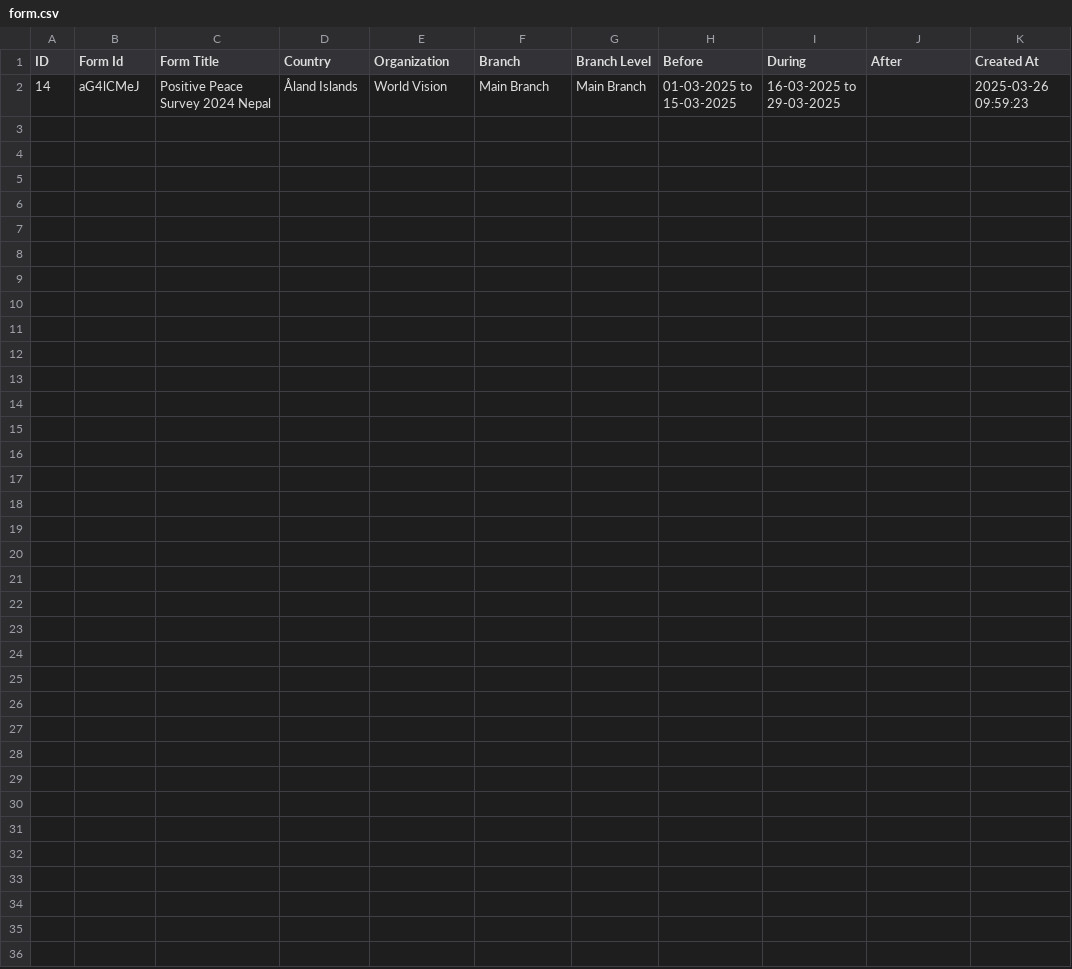
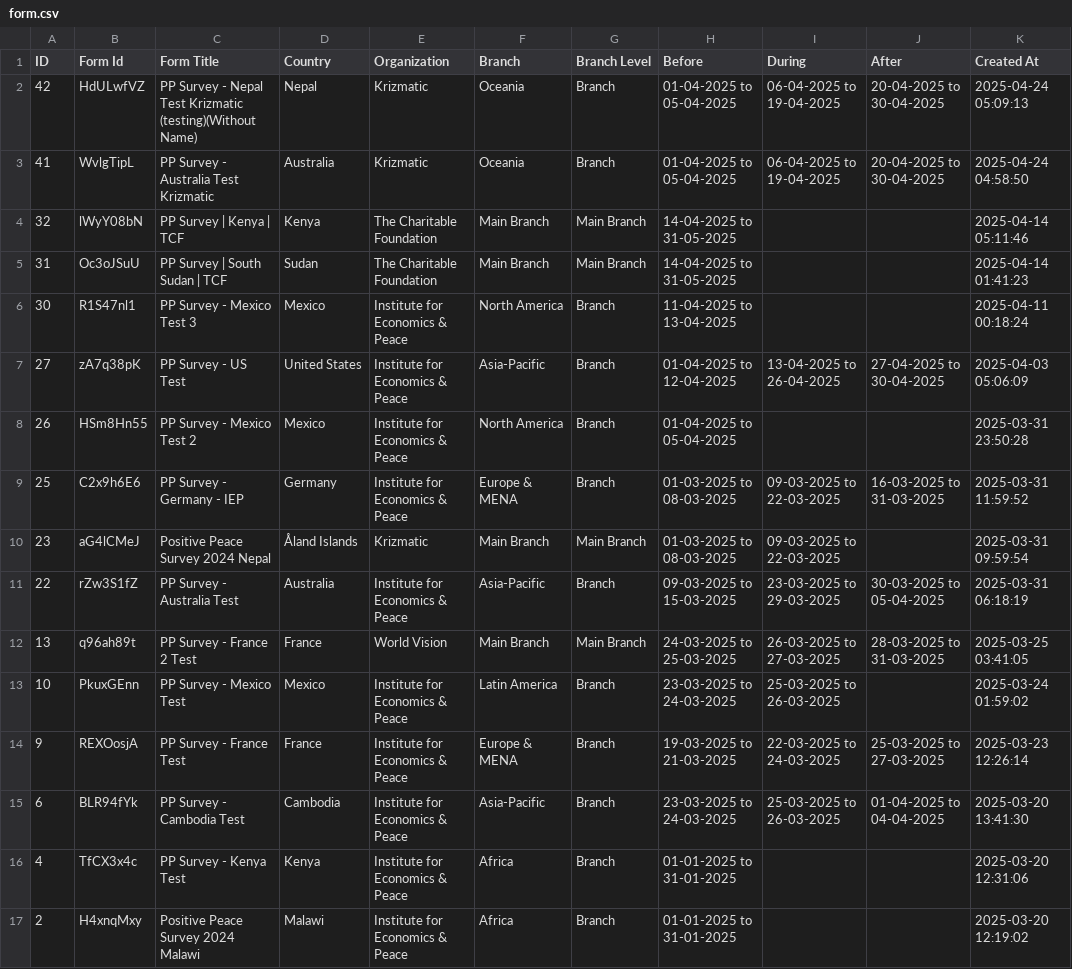
Before and after one commit to anupshakya7/typeform-dashboard, a CSV file: public/form.csv, drawn as a sheet.

Commit message:
Changes On Dashboard Graph And Filter Whole Country For Orgization and Other Level

```diff
--- a/public/form.csv
+++ b/public/form.csv
@@ -1,2 +1,17 @@
 ID,"Form Id","Form Title",Country,Organization,Branch,"Branch Level",Before,During,After,"Created At"
-14,aG4lCMeJ,"Positive Peace Survey 2024 Nepal","Åland Islands","World Vision","Main Branch","Main Branch","01-03-2025 to 15-03-2025","16-03-2025 to 29-03-2025",,"2025-03-26 09:59:23"
+42,HdULwfVZ,"PP Survey - Nepal Test Krizmatic (testing)(Without Name)",Nepal,Krizmatic,Oceania,Branch,"01-04-2025 to 05-04-2025","06-04-2025 to 19-04-2025","20-04-2025 to 30-04-2025","2025-04-24 05:09:13"
+41,WvlgTipL,"PP Survey - Australia Test Krizmatic",Australia,Krizmatic,Oceania,Branch,"01-04-2025 to 05-04-2025","06-04-2025 to 19-04-2025","20-04-2025 to 30-04-2025","2025-04-24 04:58:50"
+32,lWyY08bN,"PP Survey | Kenya | TCF",Kenya,"The Charitable Foundation","Main Branch","Main Branch","14-04-2025 to 31-05-2025",,,"2025-04-14 05:11:46"
+31,Oc3oJSuU,"PP Survey | South Sudan | TCF",Sudan,"The Charitable Foundation","Main Branch","Main Branch","14-04-2025 to 31-05-2025",,,"2025-04-14 01:41:23"
+30,R1S47nl1,"PP Survey - Mexico Test 3",Mexico,"Institute for Economics & Peace","North America",Branch,"11-04-2025 to 13-04-2025",,,"2025-04-11 00:18:24"
+27,zA7q38pK,"PP Survey - US Test","United States","Institute for Economics & Peace",Asia-Pacific,Branch,"01-04-2025 to 12-04-2025","13-04-2025 to 26-04-2025","27-04-2025 to 30-04-2025","2025-04-03 05:06:09"
+26,HSm8Hn55,"PP Survey - Mexico Test 2",Mexico,"Institute for Economics & Peace","North America",Branch,"01-04-2025 to 05-04-2025",,,"2025-03-31 23:50:28"
+25,C2x9h6E6,"PP Survey - Germany - IEP",Germany,"Institute for Economics & Peace","Europe & MENA",Branch,"01-03-2025 to 08-03-2025","09-03-2025 to 22-03-2025","16-03-2025 to 31-03-2025","2025-03-31 11:59:52"
+23,aG4lCMeJ,"Positive Peace Survey 2024 Nepal","Åland Islands",Krizmatic,"Main Branch","Main Branch","01-03-2025 to 08-03-2025","09-03-2025 to 22-03-2025",,"2025-03-31 09:59:54"
+22,rZw3S1fZ,"PP Survey - Australia Test",Australia,"Institute for Economics & Peace",Asia-Pacific,Branch,"09-03-2025 to 15-03-2025","23-03-2025 to 29-03-2025","30-03-2025 to 05-04-2025","2025-03-31 06:18:19"
+13,q96ah89t,"PP Survey - France 2 Test",France,"World Vision","Main Branch","Main Branch","24-03-2025 to 25-03-2025","26-03-2025 to 27-03-2025","28-03-2025 to 31-03-2025","2025-03-25 03:41:05"
+10,PkuxGEnn,"PP Survey - Mexico Test",Mexico,"Institute for Economics & Peace","Latin America",Branch,"23-03-2025 to 24-03-2025","25-03-2025 to 26-03-2025",,"2025-03-24 01:59:02"
+9,REXOosjA,"PP Survey - France Test",France,"Institute for Economics & Peace","Europe & MENA",Branch,"19-03-2025 to 21-03-2025","22-03-2025 to 24-03-2025","25-03-2025 to 27-03-2025","2025-03-23 12:26:14"
+6,BLR94fYk,"PP Survey - Cambodia Test",Cambodia,"Institute for Economics & Peace",Asia-Pacific,Branch,"23-03-2025 to 24-03-2025","25-03-2025 to 26-03-2025","01-04-2025 to 04-04-2025","2025-03-20 13:41:30"
+4,TfCX3x4c,"PP Survey - Kenya Test",Kenya,"Institute for Economics & Peace",Africa,Branch,"01-01-2025 to 31-01-2025",,,"2025-03-20 12:31:06"
+2,H4xnqMxy,"Positive Peace Survey 2024 Malawi",Malawi,"Institute for Economics & Peace",Africa,Branch,"01-01-2025 to 31-01-2025",,,"2025-03-20 12:19:02"
```
Also changed, not shown: public/survey.csv, 22 other files.
